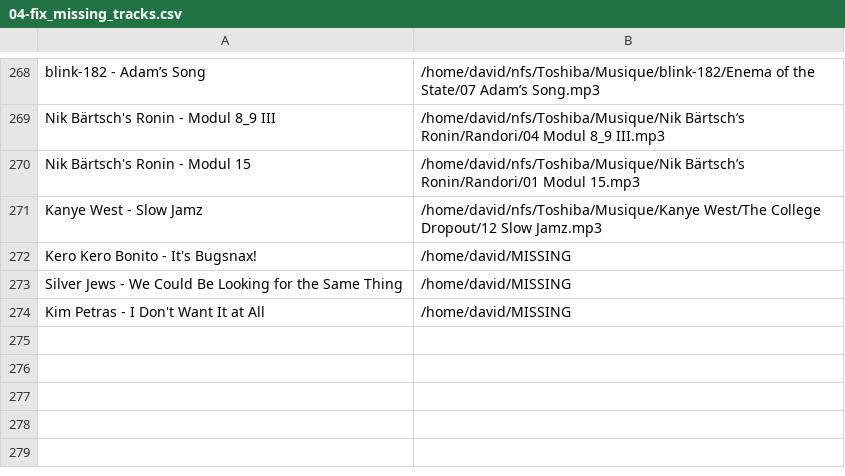
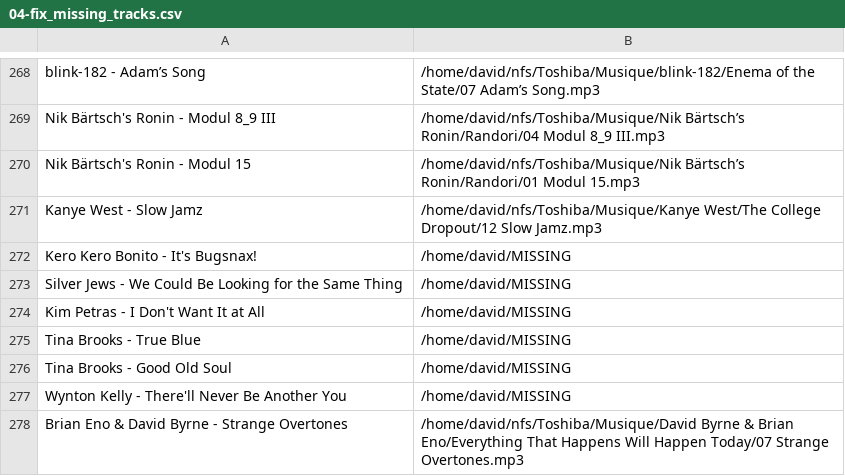
Before and after one commit to dbeley/playlist-versioning, a CSV file: files/04-fix_missing_tracks.csv, drawn as a sheet; only a part is shown, gaps mark what is left out.

```diff
--- a/files/04-fix_missing_tracks.csv
+++ b/files/04-fix_missing_tracks.csv
@@ -274 +274,5 @@ Silver Jews - We Could Be Looking for the Same Thing;/home/david/MISSING
 Kim Petras - I Don't Want It at All;/home/david/MISSING
+Tina Brooks - True Blue;/home/david/MISSING
+Tina Brooks - Good Old Soul;/home/david/MISSING
+Wynton Kelly - There'll Never Be Another You;/home/david/MISSING
+Brian Eno & David Byrne - Strange Overtones; /home/david/nfs/Toshiba/Musique/David Byrne & Brian Eno/Everything That Happens Will Happen Today/07 Strange Overtones.mp3
```
Also changed, not shown: files/00-d_beley_favorite_tracks.csv, files/01-result_mplaylist.csv, 12 other files.
